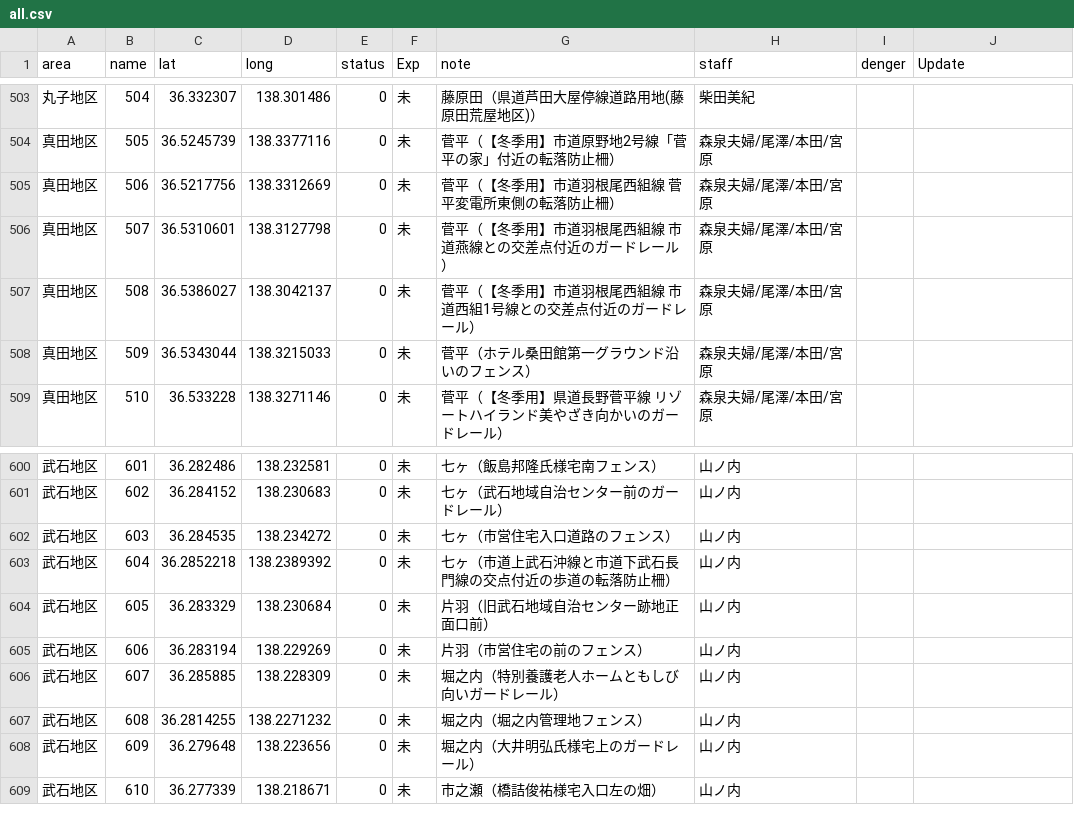
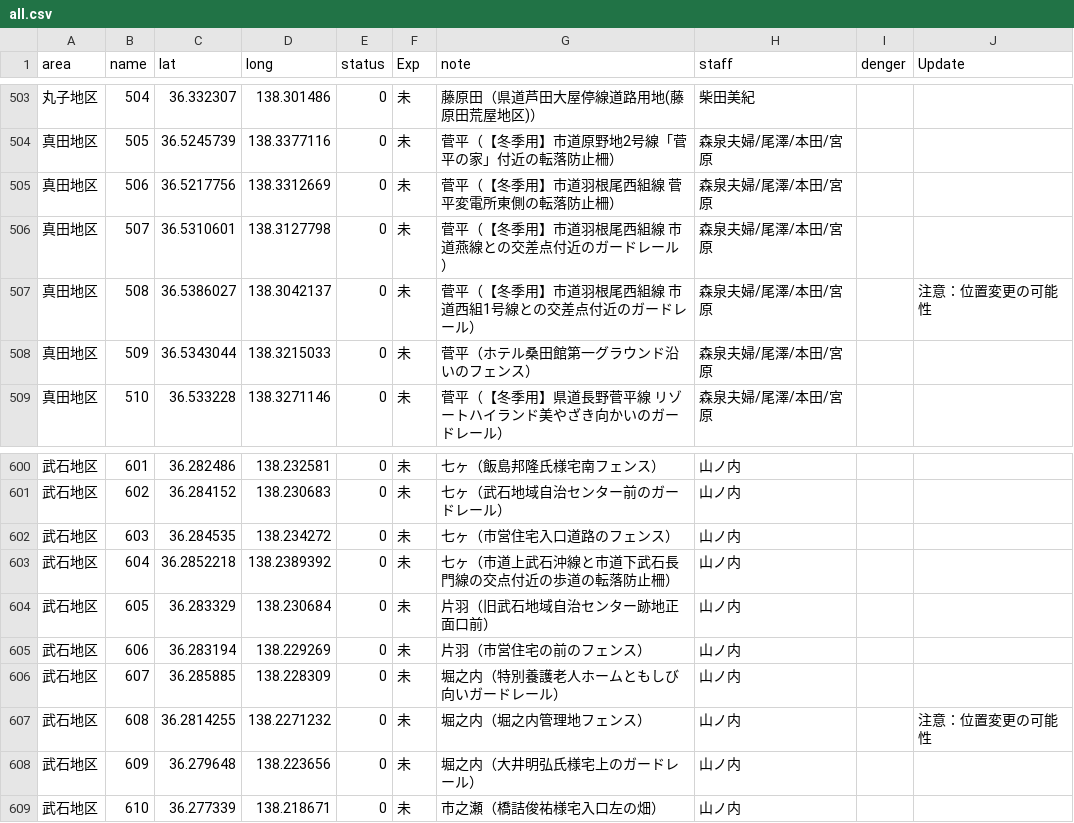
Before and after one commit to kenjilou/ueda-poster-map, a CSV file: data/all.csv, drawn as a sheet; only a part is shown, gaps mark what is left out; the diff covers the shown part only.

```diff
--- a/data/all.csv
+++ b/data/all.csv
@@ -506,3 +506,3 @@ area,name,lat,long,status,Exp,note,staff,denger,Update
 真田地区,507,36.5310601,138.3127798,0,未,菅平（【冬季用】市道羽根尾西組線 市道燕線との交差点付近のガードレール）,森泉夫婦/尾澤/本田/宮原,,
-真田地区,508,36.5386027,138.3042137,0,未,菅平（【冬季用】市道羽根尾西組線 市道西組1号線との交差点付近のガードレール）,森泉夫婦/尾澤/本田/宮原,,
+真田地区,508,36.5386027,138.3042137,0,未,菅平（【冬季用】市道羽根尾西組線 市道西組1号線との交差点付近のガードレール）,森泉夫婦/尾澤/本田/宮原,,注意：位置変更の可能性
 真田地区,509,36.5343044,138.3215033,0,未,菅平（ホテル桑田館第一グラウンド沿いのフェンス）,森泉夫婦/尾澤/本田/宮原,,
@@ -606,3 +606,3 @@ area,name,lat,long,status,Exp,note,staff,denger,Update
 武石地区,607,36.285885,138.228309,0,未,堀之内（特別養護老人ホームともしび向いガードレール）,山ノ内,,
-武石地区,608,36.2814255,138.2271232,0,未,堀之内（堀之内管理地フェンス）,山ノ内,,
+武石地区,608,36.2814255,138.2271232,0,未,堀之内（堀之内管理地フェンス）,山ノ内,,注意：位置変更の可能性
 武石地区,609,36.279648,138.223656,0,未,堀之内（大井明弘氏様宅上のガードレール）,山ノ内,,
```
Also changed, not shown: 26 edited cells elsewhere in this file, 6 other files.
